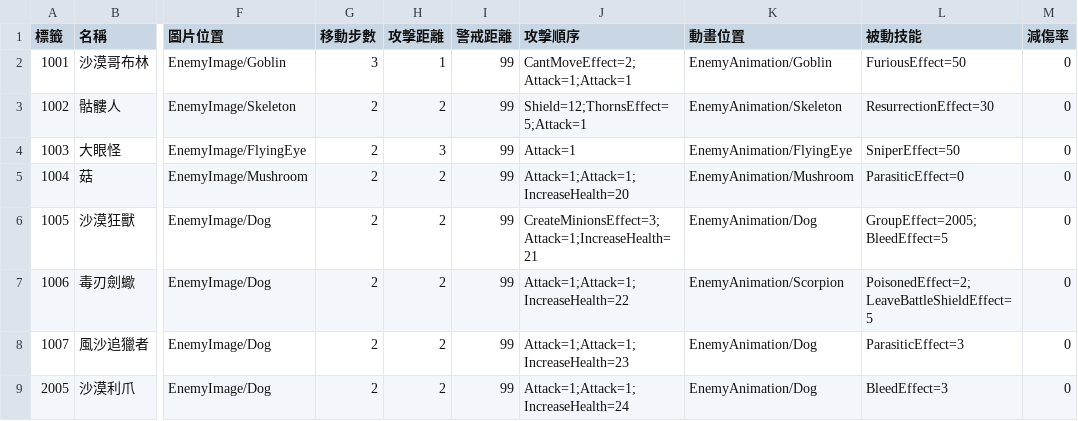
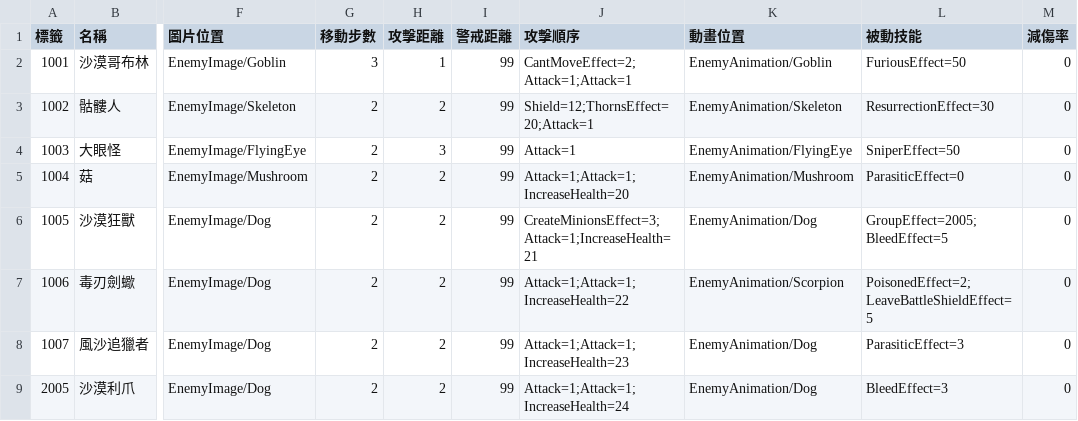
Before and after one commit to yucheng0210/Card, a CSV file: Assets/StreamingAssets/ENEMYLIST.csv, drawn as a sheet; only a part is shown, gaps mark what is left out; the diff names each change by its address in the sheet, - before the commit and + after, or states it on an @@ line.

```diff
--- a/Assets/StreamingAssets/ENEMYLIST.csv
+++ b/Assets/StreamingAssets/ENEMYLIST.csv
-J3 (攻擊順序): Shield=12;ThornsEffect=5;Attack=1
+J3 (攻擊順序): Shield=12;ThornsEffect=20;Attack=1
```
Also changed, not shown: 13 other files.
